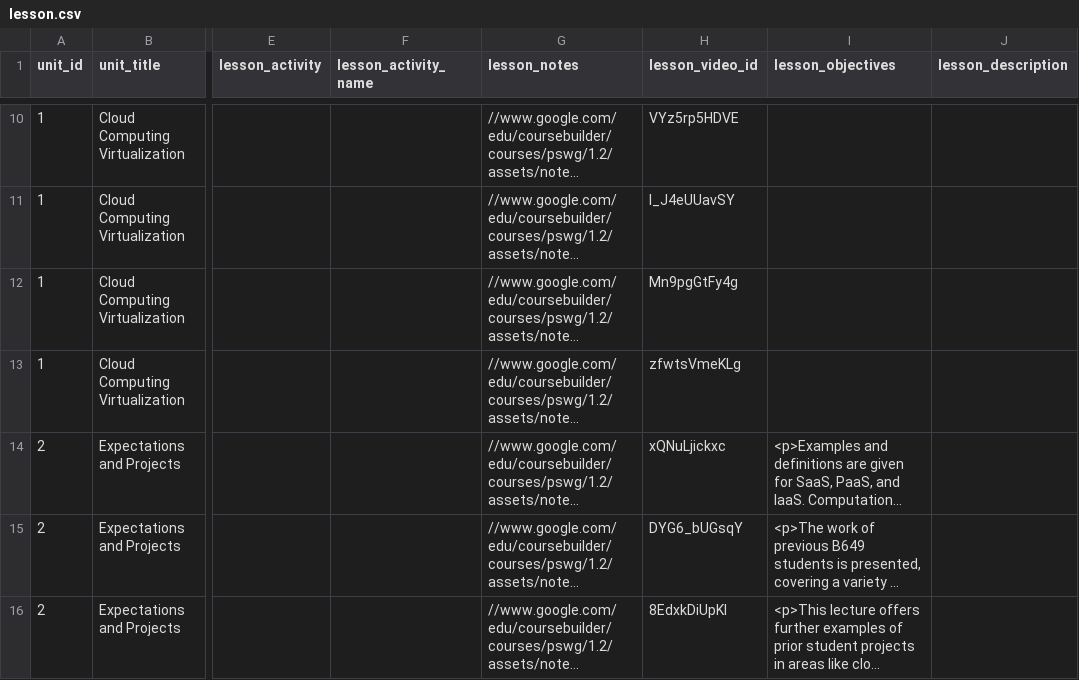
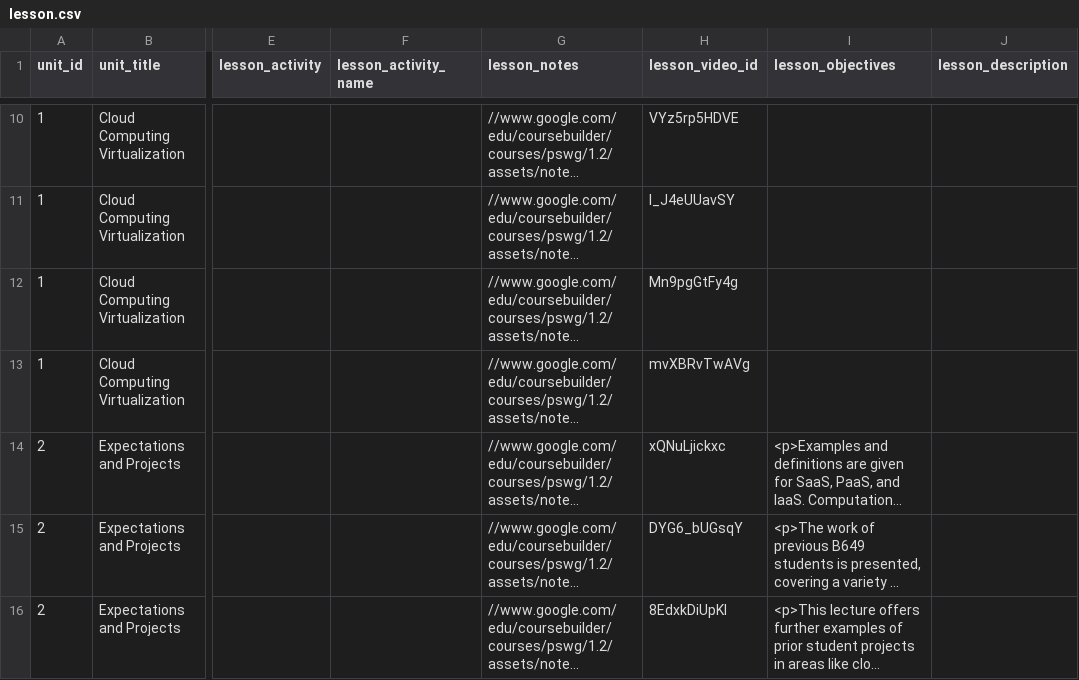
Before and after one commit to nishant07/course-builder, a CSV file: data/lesson.csv, drawn as a sheet; only a part is shown, gaps mark what is left out; long unchanged cells end in …; the diff names each change by its address in the sheet, - before the commit and + after, or states it on an @@ line.

Commit message:
Update lesson.csv

```diff
--- a/data/lesson.csv
+++ b/data/lesson.csv
-H13 (lesson_video_id): zfwtsVmeKLg
+H13 (lesson_video_id): mvXBRvTwAVg
```
